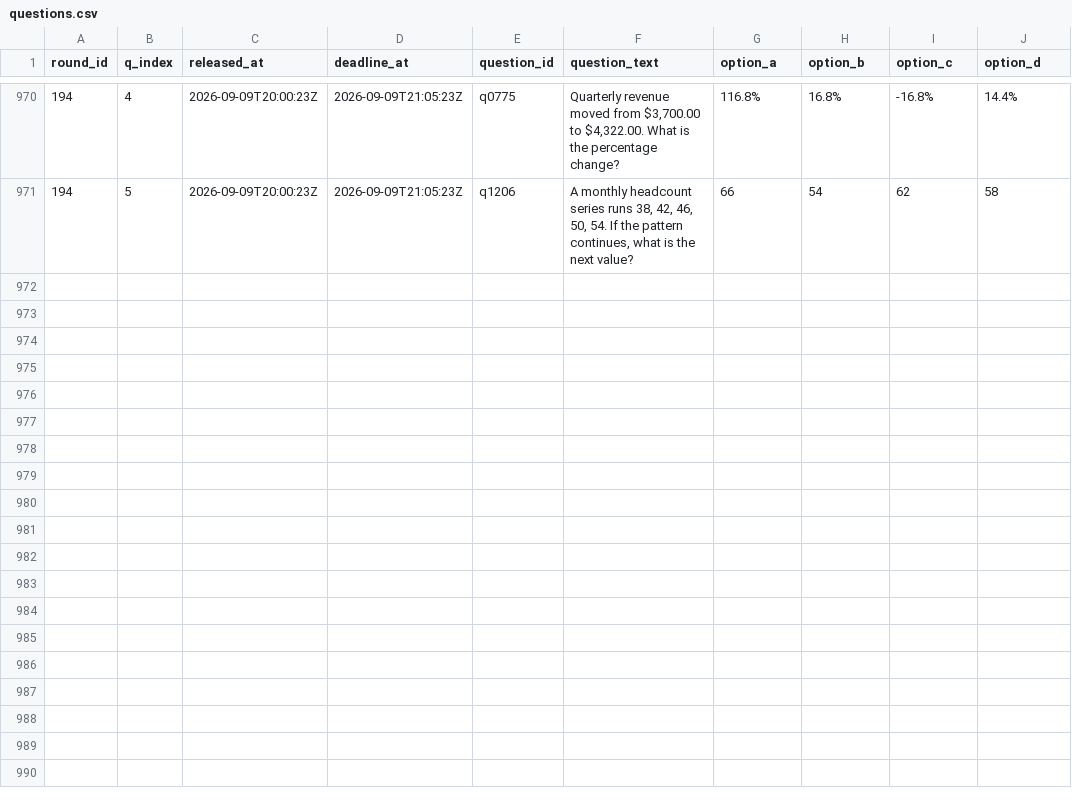
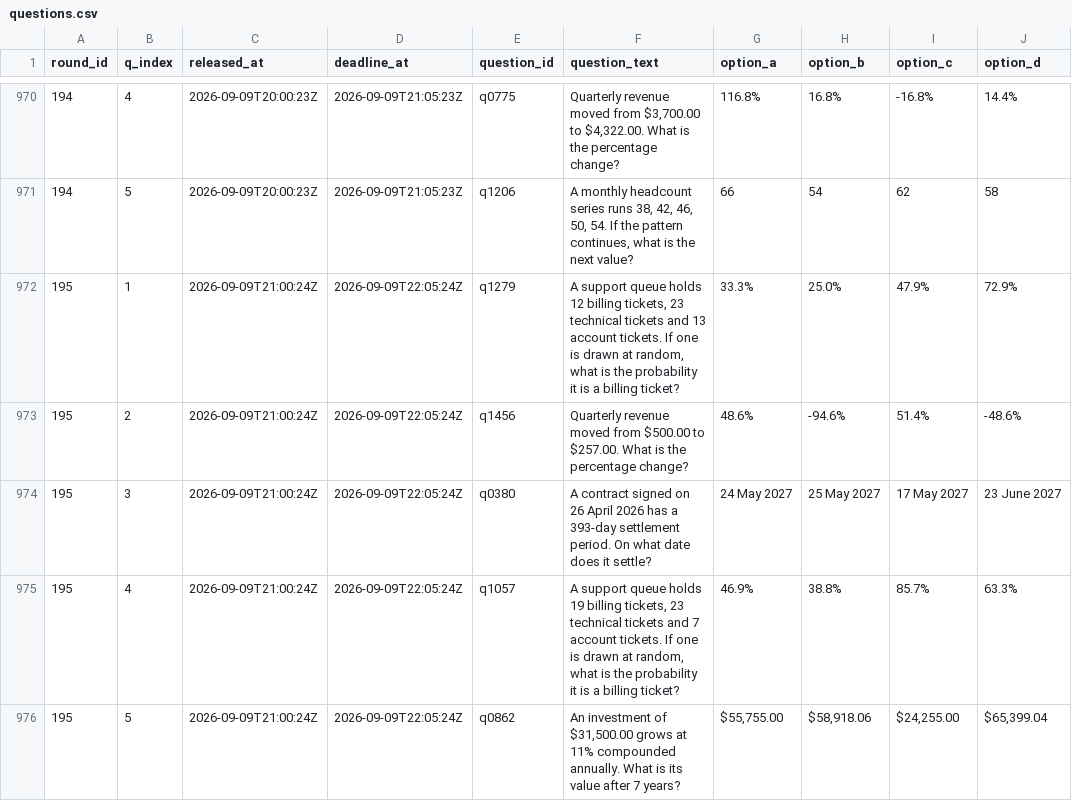
Before and after one commit to FaisalXL/dso429-hw1-questions, a CSV file: questions.csv, drawn as a sheet; only a part is shown, gaps mark what is left out.

```diff
--- a/questions.csv
+++ b/questions.csv
@@ -971 +971,6 @@ round_id,q_index,released_at,deadline_at,question_id,question_text,option_a,opti
 194,5,2026-09-09T20:00:23Z,2026-09-09T21:05:23Z,q1206,"A monthly headcount series runs 38, 42, 46, 50, 54. If the pattern continues, what is the next value?",66,54,62,58
+195,1,2026-09-09T21:00:24Z,2026-09-09T22:05:24Z,q1279,"A support queue holds 12 billing tickets, 23 technical tickets and 13 account tickets. If one is drawn at random, what is the probability it is a billing ticket?",33.3%,25.0%,47.9%,72.9%
+195,2,2026-09-09T21:00:24Z,2026-09-09T22:05:24Z,q1456,Quarterly revenue moved from $500.00 to $257.00. What is the percentage change?,48.6%,-94.6%,51.4%,-48.6%
+195,3,2026-09-09T21:00:24Z,2026-09-09T22:05:24Z,q0380,A contract signed on 26 April 2026 has a 393-day settlement period. On what date does it settle?,24 May 2027,25 May 2027,17 May 2027,23 June 2027
+195,4,2026-09-09T21:00:24Z,2026-09-09T22:05:24Z,q1057,"A support queue holds 19 billing tickets, 23 technical tickets and 7 account tickets. If one is drawn at random, what is the probability it is a billing ticket?",46.9%,38.8%,85.7%,63.3%
+195,5,2026-09-09T21:00:24Z,2026-09-09T22:05:24Z,q0862,"An investment of $31,500.00 grows at 11% compounded annually. What is its value after 7 years?","$55,755.00","$58,918.06","$24,255.00","$65,399.04"
```
Also changed, not shown: 44 other files.
